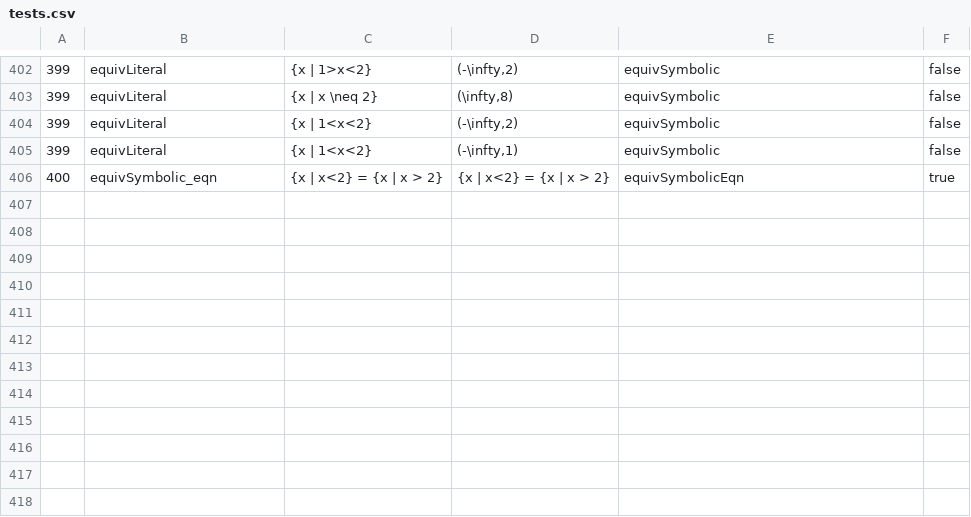
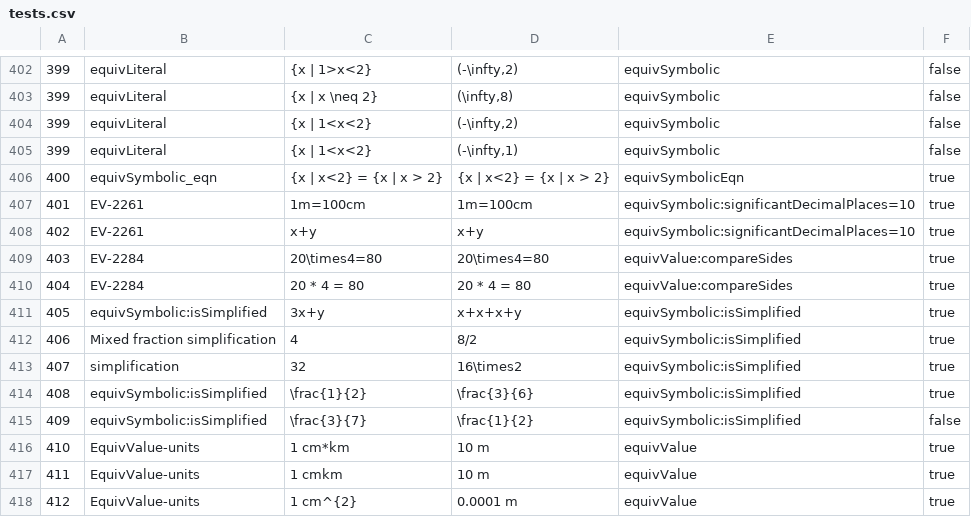
Before and after one commit to hynky1999/sympys_temp, a CSV file: tests.csv, drawn as a sheet; only a part is shown, gaps mark what is left out; the diff names each change by its address in the sheet, - before the commit and + after, or states it on an @@ line.

Commit message:
Hynek fixes for complex units, isSimplified for equivSymbolic

```diff
--- a/tests.csv
+++ b/tests.csv
+row 407: 401 | EV-2261 | 1m=100cm | 1m=100cm | equivSymbolic:significantDecimalPlaces=10 | true
+row 408: 402 | EV-2261 | x+y | x+y | equivSymbolic:significantDecimalPlaces=10 | true
+row 409: 403 | EV-2284 | 20\times4=80 | 20\times4=80 | equivValue:compareSides | true
+row 410: 404 | EV-2284 | 20 * 4 = 80 | 20 * 4 = 80 | equivValue:compareSides | true
+row 411: 405 | equivSymbolic:isSimplified | 3x+y | x+x+x+y | equivSymbolic:isSimplified | true
+row 412: 406 | Mixed fraction simplification | 4 | 8/2 | equivSymbolic:isSimplified | true
+row 413: 407 | simplification | 32 | 16\times2 | equivSymbolic:isSimplified | true
+row 414: 408 | equivSymbolic:isSimplified | \frac{1}{2} | \frac{3}{6} | equivSymbolic:isSimplified | true
+row 415: 409 | equivSymbolic:isSimplified | \frac{3}{7} | \frac{1}{2} | equivSymbolic:isSimplified | false
+row 416: 410 | EquivValue-units | 1 cm*km | 10 m | equivValue | true
+row 417: 411 | EquivValue-units | 1 cmkm | 10 m | equivValue | true
+row 418: 412 | EquivValue-units | 1 cm^{2} | 0.0001 m | equivValue | true
```
Also changed, not shown: 1 other file.
